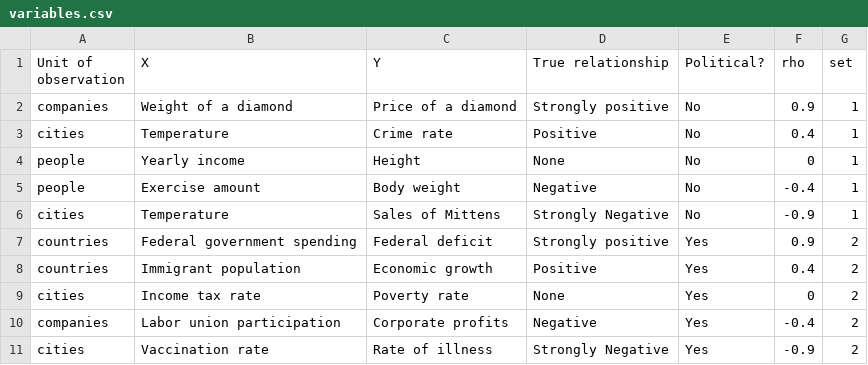
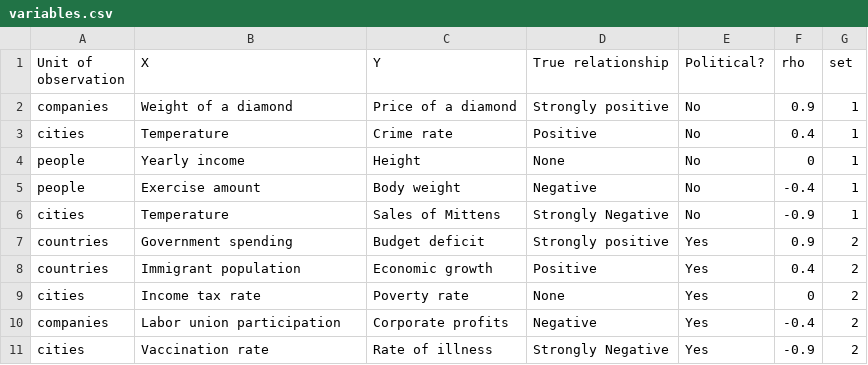
Before and after one commit to alireza116/newconfbias, a CSV file: public/data/variables.csv, drawn as a sheet.

Commit message:
fixed data names

```diff
--- a/public/data/variables.csv
+++ b/public/data/variables.csv
@@ -6,3 +6,3 @@ people,Exercise amount,Body weight,Negative,No,-0.4,1
 cities,Temperature,Sales of Mittens,Strongly Negative,No,-0.9,1
-countries,Federal government spending,Federal deficit,Strongly positive,Yes,0.9,2
+countries,Government spending,Budget deficit,Strongly positive,Yes,0.9,2
 countries,Immigrant population,Economic growth,Positive,Yes,0.4,2
```
Also changed, not shown: 1 other file.
